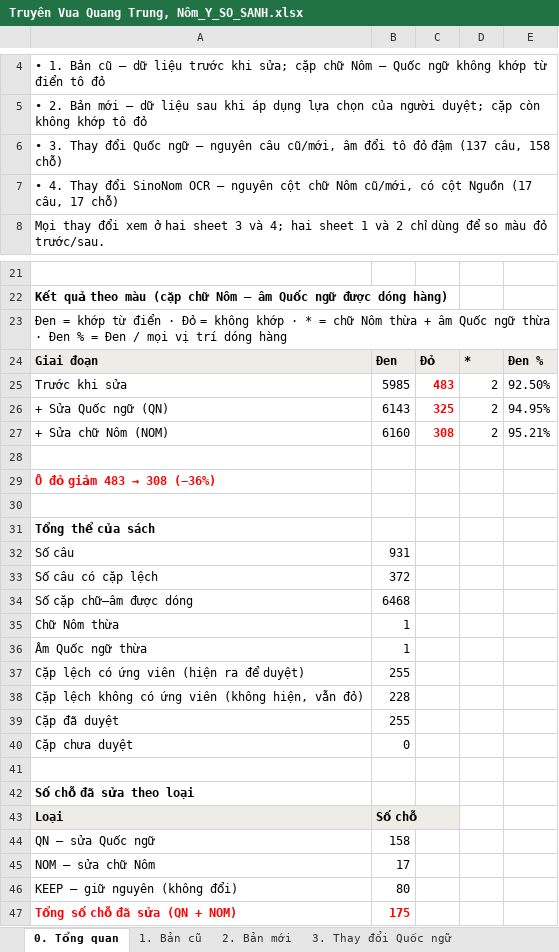
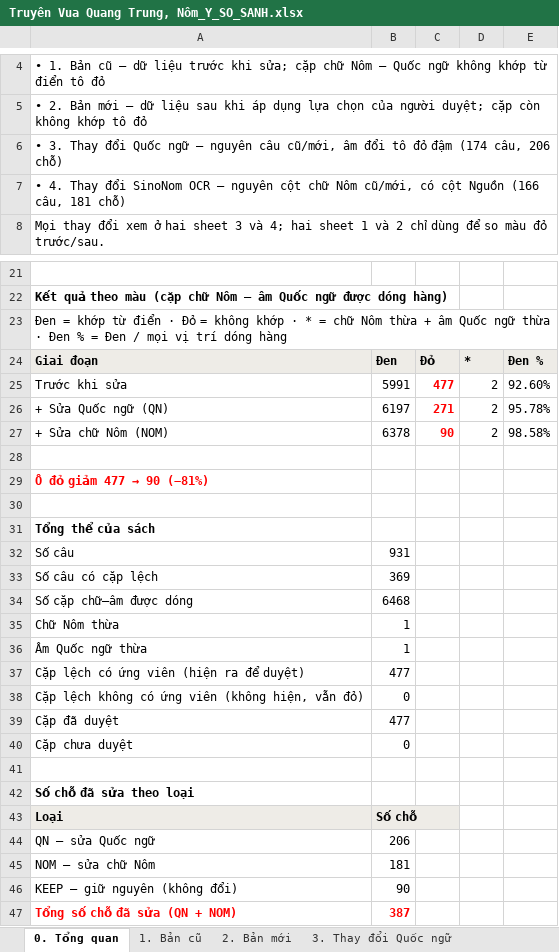
Before and after one commit to dnhuphatpy06/nlp-hannom-literature, an Excel workbook: data/Truyên Vua Quang Trung, Nôm_Y/Truyên Vua Quang Trung, Nôm_Y_SO_SANH.xlsx, sheet 0. Tổng quan, drawn as a sheet; only a part is shown, gaps mark what is left out; values as stored, in another font and other column widths than the file's, no borders; the diff names each change by its address in the sheet, - before the commit and + after, or states it on an @@ line.

```diff
--- a/data/Truyên Vua Quang Trung, Nôm_Y/Truyên Vua Quang Trung, Nôm_Y_SO_SANH.xlsx (sheet 0. Tổng quan)
+++ b/data/Truyên Vua Quang Trung, Nôm_Y/Truyên Vua Quang Trung, Nôm_Y_SO_SANH.xlsx (sheet 0. Tổng quan)
-A6: …đỏ đậm (137 câu, 158 chỗ)
+A6: …đỏ đậm (174 câu, 206 chỗ)
-A7: …cột Nguồn (17 câu, 17 chỗ)
+A7: …cột Nguồn (166 câu, 181 chỗ)
-B25: 5985
+B25: 5991
-C25: 483
+C25: 477
-E25: 92.50%
+E25: 92.60%
-B26: 6143
+B26: 6197
-C26: 325
+C26: 271
-E26: 94.95%
+E26: 95.78%
-B27: 6160
+B27: 6378
-C27: 308
+C27: 90
-E27: 95.21%
+E27: 98.58%
@@ A29: Ô đỏ giảm 483 → 308 (−36%) → Ô đỏ giảm 477 → 90 (−81%) @@
-B33: 372
+B33: 369
-B37: 255
+B37: 477
-B38: 228
+B38: 0
-B39: 255
+B39: 477
-B44: 158
+B44: 206
-B45: 17
+B45: 181
-B46: 80
+B46: 90
-B47: 175
+B47: 387
```
Also changed, not shown: sheet 4. Thay đổi SinoNom OCR, sheet 2. Bản mới, sheet 3. Thay đổi Quốc ngữ, data/Trinh Thư Truyên, Nôm_Y/Trinh Thư Truyên, Nôm_Y.xlsx, data/Trinh Thư Truyên, Nôm_Y/Trinh Thư Truyên, Nôm_Y_SO_SANH.xlsx, 53 other files.
